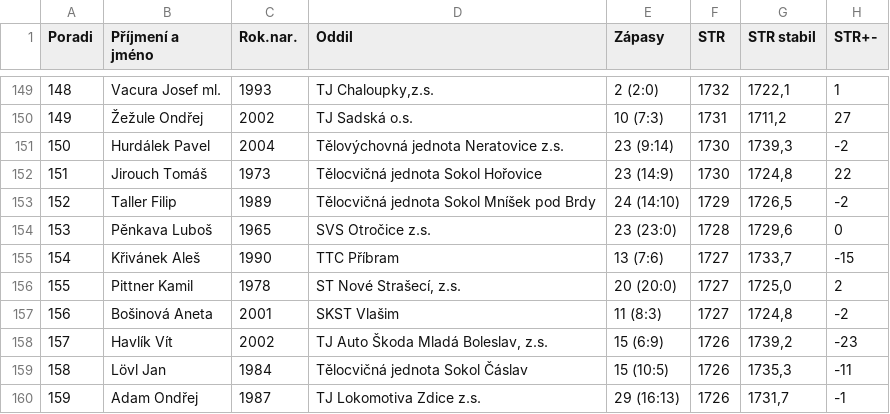
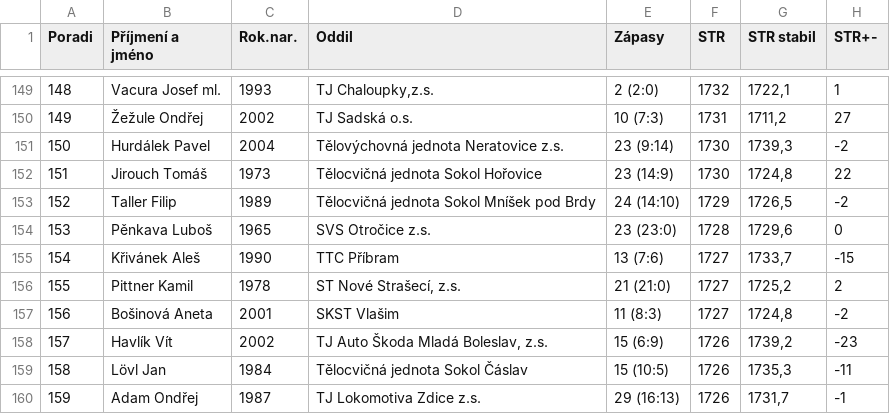
Before and after one commit to dvojtech/stis-soupisky, a CSV file: data/zebricek_420103_2026_kat-s.csv, drawn as a sheet; only a part is shown, gaps mark what is left out; the diff covers the shown part only; the diff names each change by its address in the sheet, - before the commit and + after, or states it on an @@ line.

```diff
--- a/data/zebricek_420103_2026_kat-s.csv
+++ b/data/zebricek_420103_2026_kat-s.csv
-E156 (Zápasy): 20 (20:0)
+E156 (Zápasy): 21 (21:0)
-G156 (STR stabil): 1725,0
+G156 (STR stabil): 1725,2
```
Also changed, not shown: 2 added rows, 2 removed rows and row numbers in column A elsewhere in this file.
